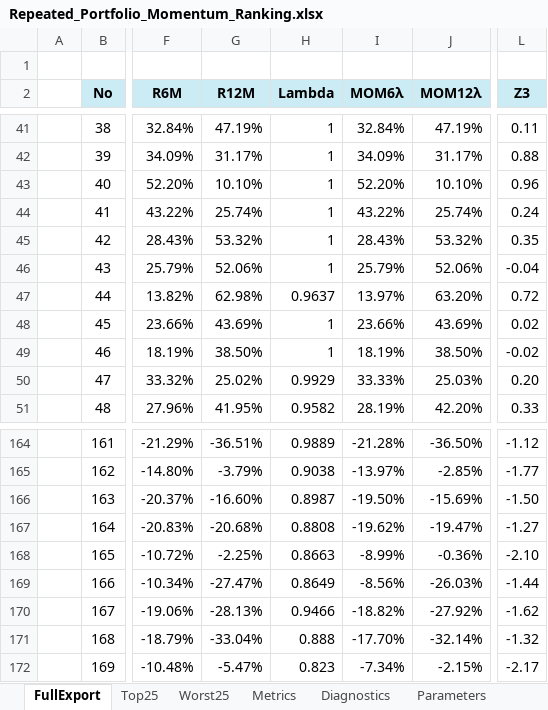
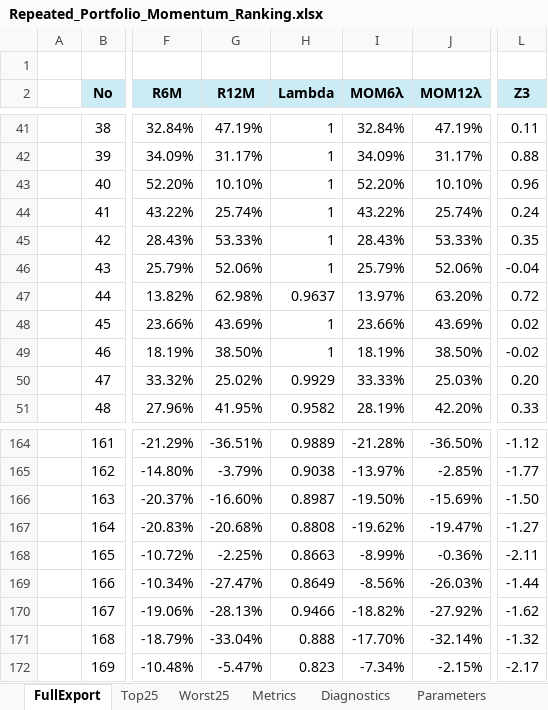
Before and after one commit to ayushipansuriya/Gurufocus, an Excel workbook: Final_File/Repeated_Portfolio_Momentum_Ranking.xlsx, sheet FullExport, drawn as a sheet; only a part is shown, gaps mark what is left out; values as stored, in another font and other column widths than the file's, no borders; conditional formats not drawn; the diff covers the shown part only; the diff names each change by its address in the sheet, - before the commit and + after, or states it on an @@ line.

```diff
--- a/Final_File/Repeated_Portfolio_Momentum_Ranking.xlsx (sheet FullExport)
+++ b/Final_File/Repeated_Portfolio_Momentum_Ranking.xlsx (sheet FullExport)
-G45 (R12M): 53.32%
+G45 (R12M): 53.33%
-J45 (MOM12λ): 53.32%
+J45 (MOM12λ): 53.33%
-L168 (Z3): -2.10
+L168 (Z3): -2.11
```
Also changed, not shown: 34 edited cells elsewhere in this sheet, sheet Metrics, sheet Top25, sheet Worst25, charts or pictures, Final_File/Combined_Portfolio_Momentum_Ranking.xlsx, Final_File/Combined_guru_portfolio.xlsx, 19 other files.
